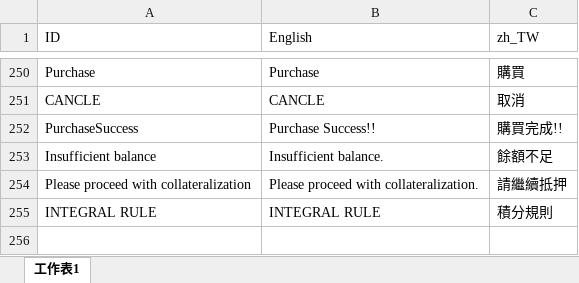
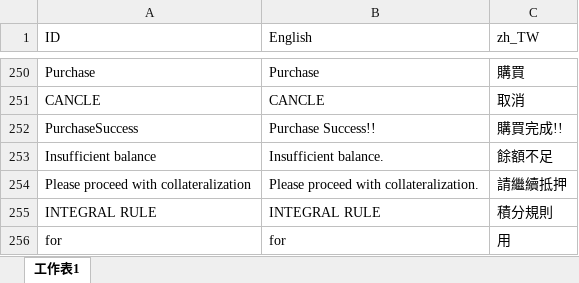
Before and after one commit to KOOCO/ACE, an Excel workbook: Assets/Resources/Language/Language.xlsx, sheet 工作表1, drawn as a sheet; only a part is shown, gaps mark what is left out; values as stored, in another font and other column widths than the file's, no borders; the diff names each change by its address in the sheet, - before the commit and + after, or states it on an @@ line.

```diff
--- a/Assets/Resources/Language/Language.xlsx (sheet 工作表1)
+++ b/Assets/Resources/Language/Language.xlsx (sheet 工作表1)
+row 256: for | for | 用
```
Also changed, not shown: 10 other files.
